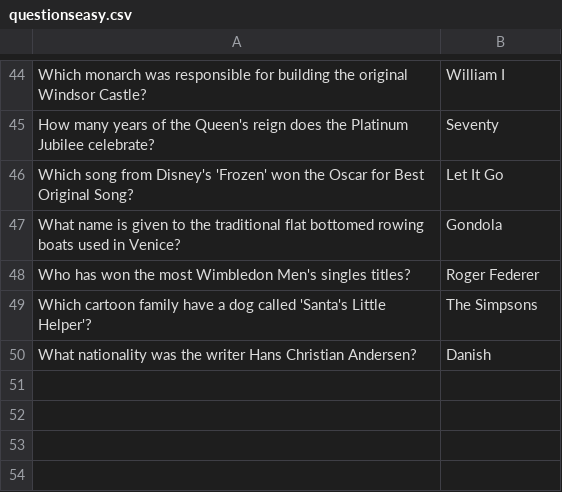
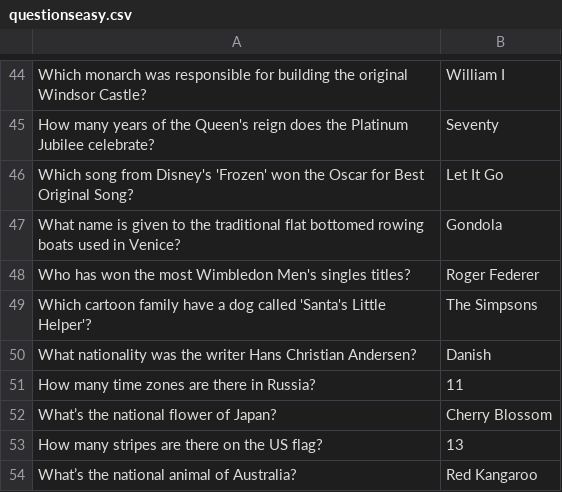
Before and after one commit to ChickenAndChipsBH/Backend, a CSV file: questionseasy.csv, drawn as a sheet; only a part is shown, gaps mark what is left out; the diff names each change by its address in the sheet, - before the commit and + after, or states it on an @@ line.

Commit message:
Update questionseasy.csv

```diff
--- a/questionseasy.csv
+++ b/questionseasy.csv
+row 51: How many time zones are there in Russia? | 11
+row 52: What’s the national flower of Japan? | Cherry Blossom
+row 53: How many stripes are there on the US flag? | 13
+row 54: What’s the national animal of Australia? | Red Kangaroo
```
